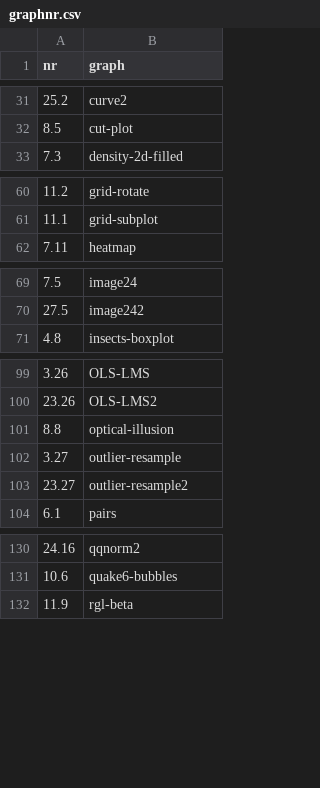
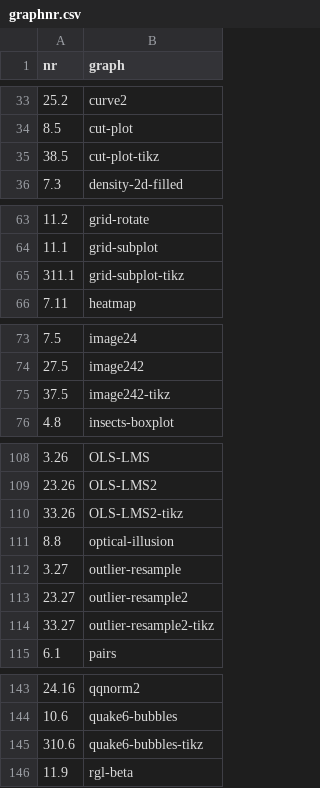
Before and after one commit to yihui/MSG, a CSV file: inst/extdata/graphnr.csv, drawn as a sheet; only a part is shown, gaps mark what is left out; the diff covers the shown part only.

Commit message:
新增一些作图代码用于 tikz 输出

```diff
--- a/inst/extdata/graphnr.csv
+++ b/inst/extdata/graphnr.csv
@@ -32,2 +34,3 @@ nr,graph
 "8.5",cut-plot
+"38.5",cut-plot-tikz
 "7.3",density-2d-filled
@@ -61,2 +64,3 @@ nr,graph
 "11.1",grid-subplot
+"311.1",grid-subplot-tikz
 "7.11",heatmap
@@ -70,2 +74,3 @@ nr,graph
 "27.5",image242
+"37.5",image242-tikz
 "4.8",insects-boxplot
@@ -100,2 +109,3 @@ nr,graph
 "23.26",OLS-LMS2
+"33.26",OLS-LMS2-tikz
 "8.8",optical-illusion
@@ -103,2 +113,3 @@ nr,graph
 "23.27",outlier-resample2
+"33.27",outlier-resample2-tikz
 "6.1",pairs
@@ -131,2 +144,3 @@ nr,graph
 "10.6",quake6-bubbles
+"310.6",quake6-bubbles-tikz
 "11.9",rgl-beta
```
Also changed, not shown: 9 added rows elsewhere in this file, 15 other files.
